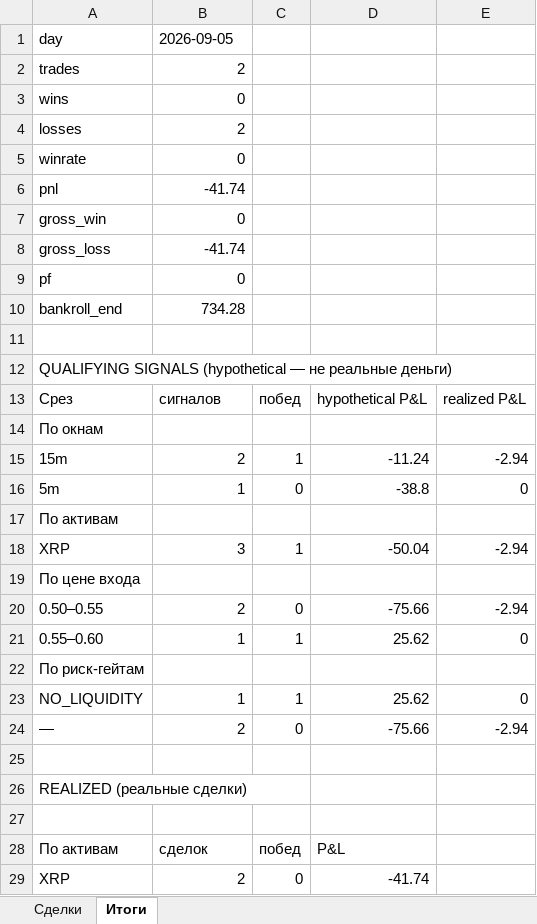
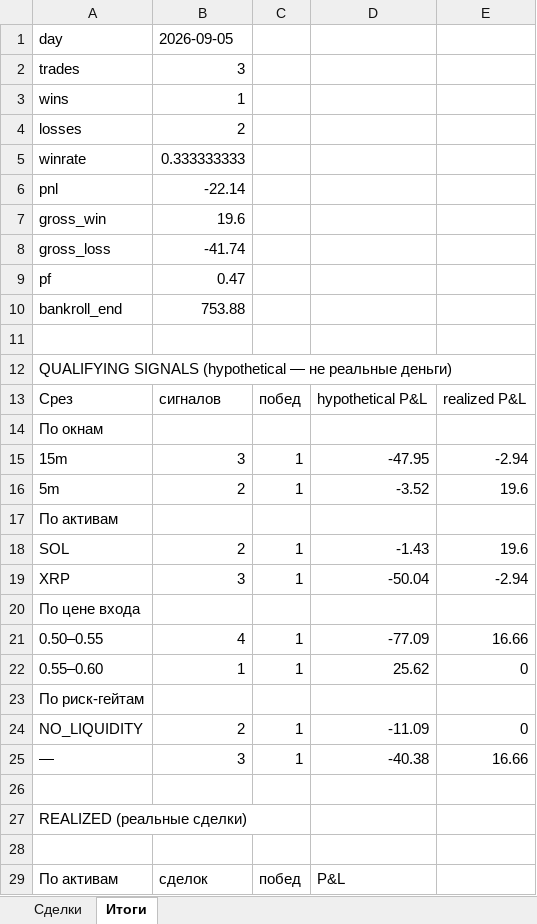
Before and after one commit to n85t594ht5-creator/polybot, an Excel workbook: reports/2026-09-05.xlsx, sheet Итоги, drawn as a sheet; only a part is shown; the shorter side is filled out with more unchanged rows; values as stored, in another font and other column widths than the file's, no borders; removed rows and columns are numbered as before the commit, all else as after; the diff covers the shown part only; the diff names each change by its address in the sheet, - before the commit and + after, or states it on an @@ line.

```diff
--- a/reports/2026-09-05.xlsx (sheet Итоги)
+++ b/reports/2026-09-05.xlsx (sheet Итоги)
-B2: 2
+B2: 3
-B3: 0
+B3: 1
-B5: 0
+B5: 0.333333333
-B6: -41.74
+B6: -22.14
-B7: 0
+B7: 19.6
-B9: 0
+B9: 0.47
-B10: 734.28
+B10: 753.88
-B15: 2
+B15: 3
-D15: -11.24
+D15: -47.95
-row 16: 5m | 1 | 0 | -38.8 | 0
+row 16: 5m | 2 | 1 | -3.52 | 19.6
+row 18: SOL | 2 | 1 | -1.43 | 19.6
-row 20: 0.50–0.55 | 2 | 0 | -75.66 | -2.94
+row 21: 0.50–0.55 | 4 | 1 | -77.09 | 16.66
-B24: 1
+B24: 2
-D24: 25.62
+D24: -11.09
-row 24: — | 2 | 0 | -75.66 | -2.94
+row 25: — | 3 | 1 | -40.38 | 16.66
```
Also changed, not shown: 6 added rows and 4 removed rows elsewhere in this sheet, sheet Сделки, reports/2026-09-04.xlsx, 5 other files.
